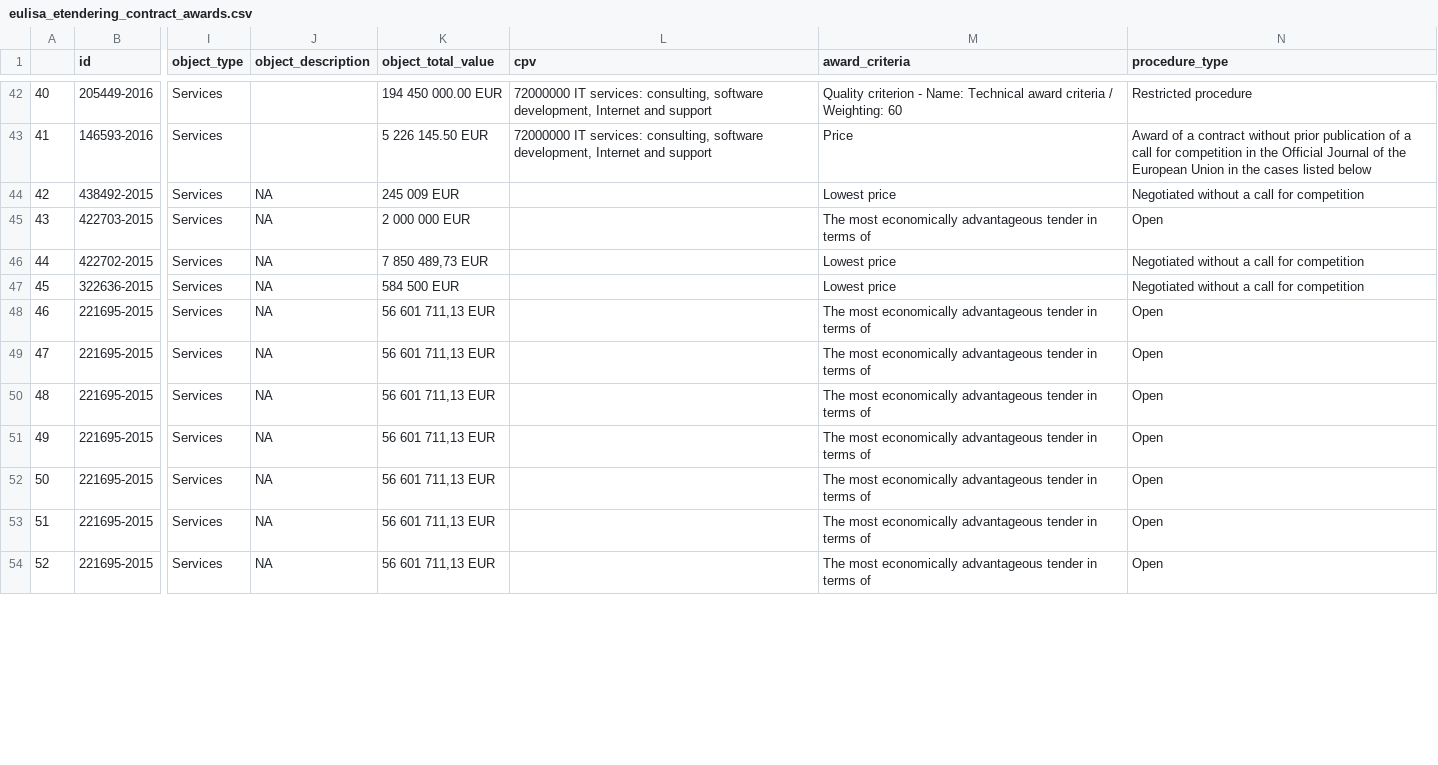
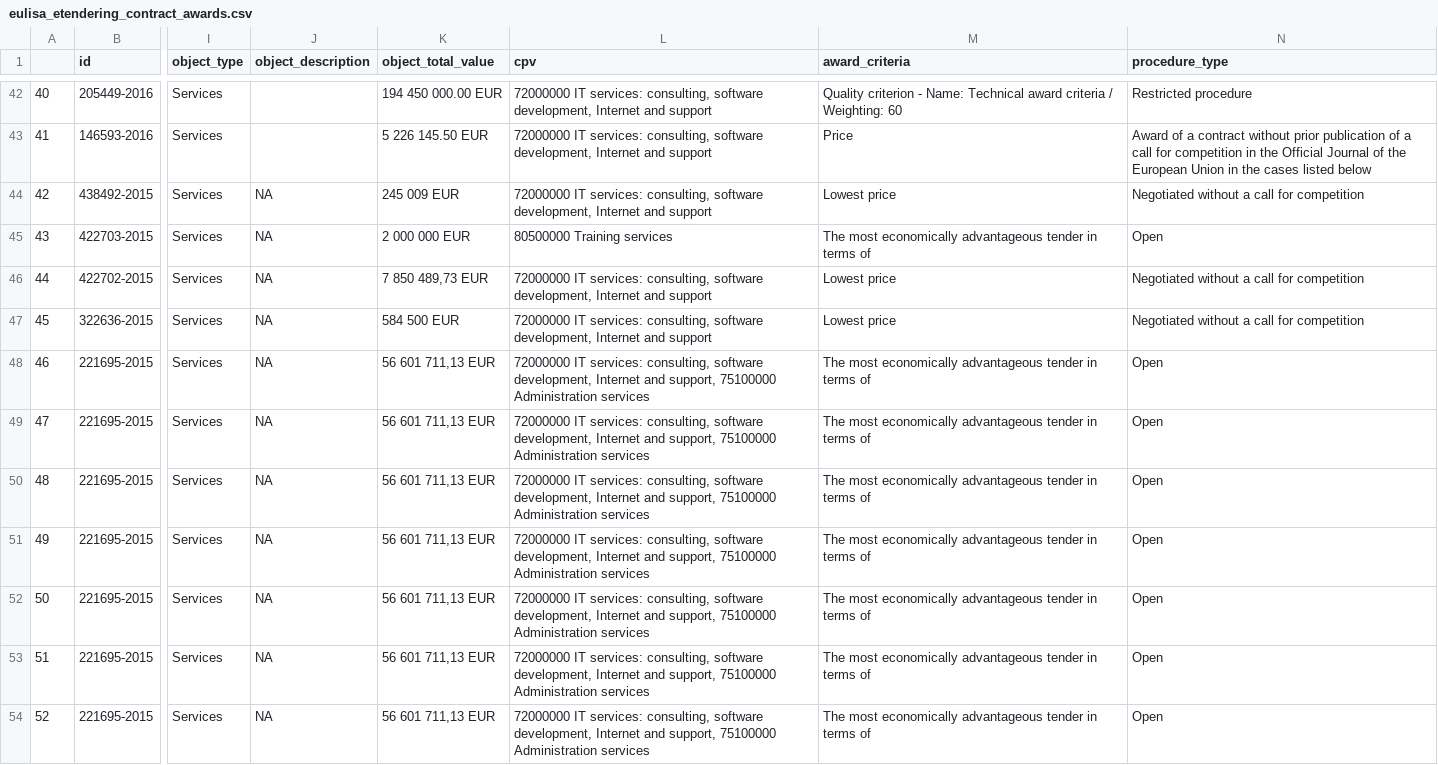
Before and after one commit to anavaldi/eulisa-frontex-contracts, a CSV file: data/eulisa_etendering_contract_awards.csv, drawn as a sheet; only a part is shown, gaps mark what is left out; the diff covers the shown part only; the diff names each change by its address in the sheet, - before the commit and + after, or states it on an @@ line.

Commit message:
Updating data and notebooks

```diff
--- a/data/eulisa_etendering_contract_awards.csv
+++ b/data/eulisa_etendering_contract_awards.csv
-L44 (cpv): (empty)
+L44 (cpv): 72000000 IT services: consulting, software development, Internet and support
-L45 (cpv): (empty)
+L45 (cpv): 80500000 Training services
-L46:L47 (cpv): (empty)
+L46:L47 (cpv): 72000000 IT services: consulting, software development, Internet and support
-L48:L54 (cpv): (empty)
+L48:L54 (cpv): 72000000 IT services: consulting, software development, Internet and support, 75100000 Administration services
```
Also changed, not shown: 10 edited cells elsewhere in this file, data/eulisa_etendering_contract_award.csv, data/frontex_etendering_contract_award.csv, 4 other files.
